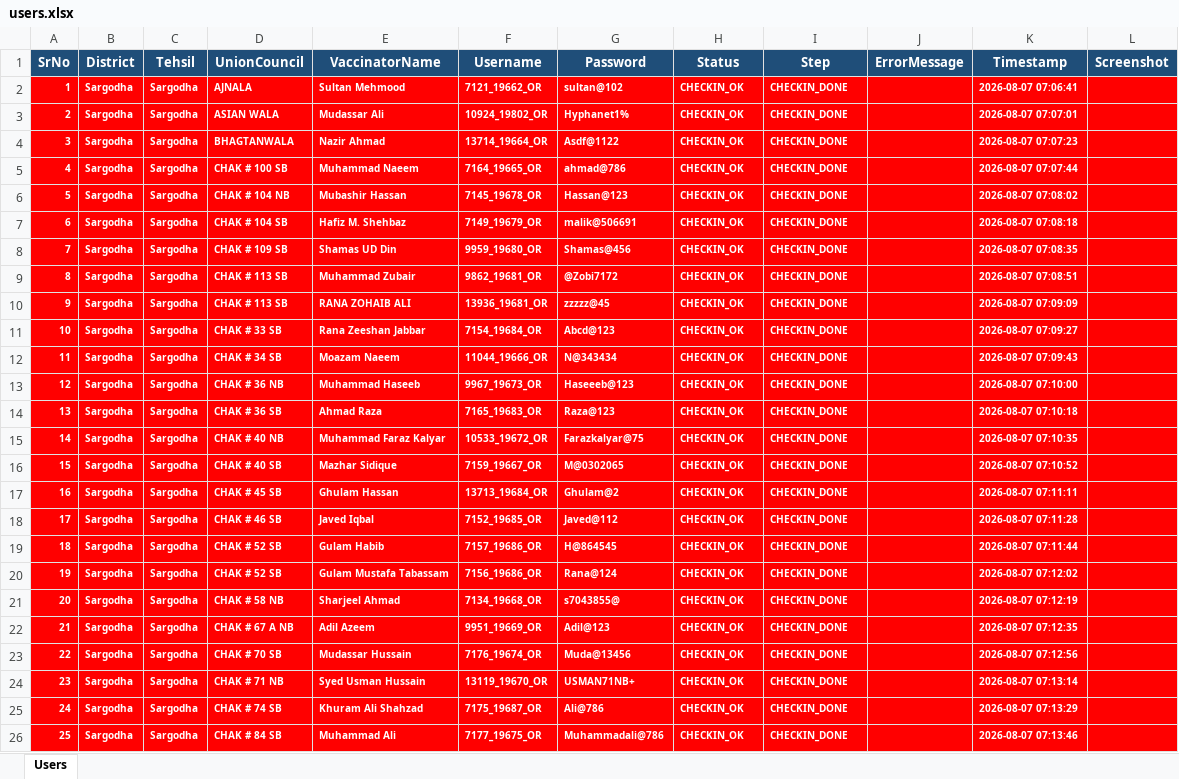
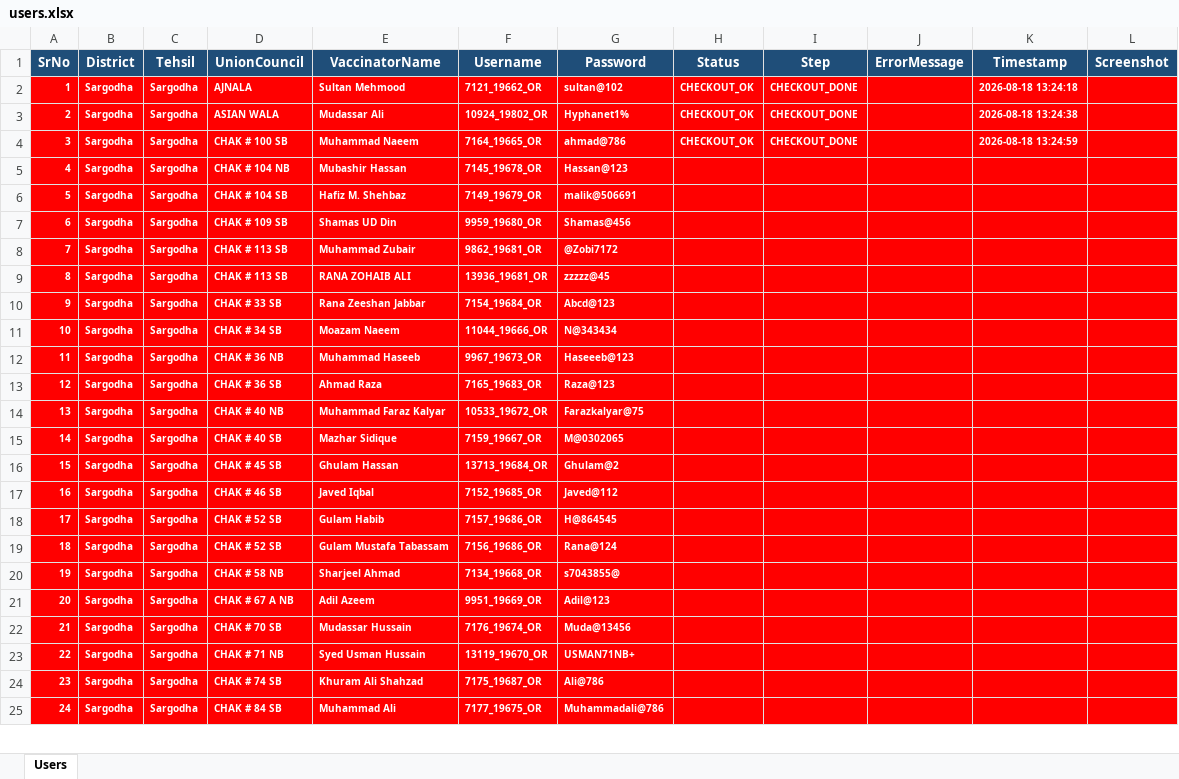
Before and after one commit to muhammadhasnain3031/epi-work, an Excel workbook: data/users.xlsx, sheet Users, drawn as a sheet; only a part is shown; values as stored, in another font and other column widths than the file's, no borders; removed rows and columns are numbered as before the commit, all else as after; the diff covers the shown part only; the diff names each change by its address in the sheet, - before the commit and + after, or states it on an @@ line.

```diff
--- a/data/users.xlsx (sheet Users)
+++ b/data/users.xlsx (sheet Users)
-H2:H3 (Status): CHECKIN_OK
+H2:H3 (Status): CHECKOUT_OK
-I2:I3 (Step): CHECKIN_DONE
+I2:I3 (Step): CHECKOUT_DONE
-K2 (Timestamp): 2026-08-07 07:06:41
+K2 (Timestamp): 2026-08-18 13:24:18
-K3 (Timestamp): 2026-08-07 07:07:01
+K3 (Timestamp): 2026-08-18 13:24:38
-row 4: 3 | Sargodha | Sargodha | BHAGTANWALA | Nazir Ahmad | 13714_19664_OR | Asdf@1122 | CHECKIN_OK | CHECKIN_DONE |  | 2026-08-07 07:07:23
@@ column A (SrNo) renumbered between rows 4 and 77 @@
-H4 (Status): CHECKIN_OK
+H4 (Status): CHECKOUT_OK
-I4 (Step): CHECKIN_DONE
+I4 (Step): CHECKOUT_DONE
-K4 (Timestamp): 2026-08-07 07:07:44
+K4 (Timestamp): 2026-08-18 13:24:59
-H5:H25 (Status): CHECKIN_OK
+H5:H25 (Status): (empty)
-I5:I25 (Step): CHECKIN_DONE
+I5:I25 (Step): (empty)
-K5 (Timestamp): 2026-08-07 07:08:02
+K5 (Timestamp): (empty)
-K6 (Timestamp): 2026-08-07 07:08:18
+K6 (Timestamp): (empty)
-K7 (Timestamp): 2026-08-07 07:08:35
+K7 (Timestamp): (empty)
-K8 (Timestamp): 2026-08-07 07:08:51
+K8 (Timestamp): (empty)
-K9 (Timestamp): 2026-08-07 07:09:09
+K9 (Timestamp): (empty)
-K10 (Timestamp): 2026-08-07 07:09:27
+K10 (Timestamp): (empty)
-K11 (Timestamp): 2026-08-07 07:09:43
+K11 (Timestamp): (empty)
-K12 (Timestamp): 2026-08-07 07:10:00
+K12 (Timestamp): (empty)
-K13 (Timestamp): 2026-08-07 07:10:18
+K13 (Timestamp): (empty)
-K14 (Timestamp): 2026-08-07 07:10:35
+K14 (Timestamp): (empty)
-K15 (Timestamp): 2026-08-07 07:10:52
+K15 (Timestamp): (empty)
-K16 (Timestamp): 2026-08-07 07:11:11
+K16 (Timestamp): (empty)
-K17 (Timestamp): 2026-08-07 07:11:28
+K17 (Timestamp): (empty)
-K18 (Timestamp): 2026-08-07 07:11:44
+K18 (Timestamp): (empty)
-K19 (Timestamp): 2026-08-07 07:12:02
+K19 (Timestamp): (empty)
-K20 (Timestamp): 2026-08-07 07:12:19
+K20 (Timestamp): (empty)
-K21 (Timestamp): 2026-08-07 07:12:35
+K21 (Timestamp): (empty)
-K22 (Timestamp): 2026-08-07 07:12:56
+K22 (Timestamp): (empty)
-K23 (Timestamp): 2026-08-07 07:13:14
+K23 (Timestamp): (empty)
-K24 (Timestamp): 2026-08-07 07:13:29
+K24 (Timestamp): (empty)
-K25 (Timestamp): 2026-08-07 07:13:46
+K25 (Timestamp): (empty)
```
Also changed, not shown: 1 added row, 156 edited cells and cell formats elsewhere in this sheet, users.xlsx, 7 other files.
